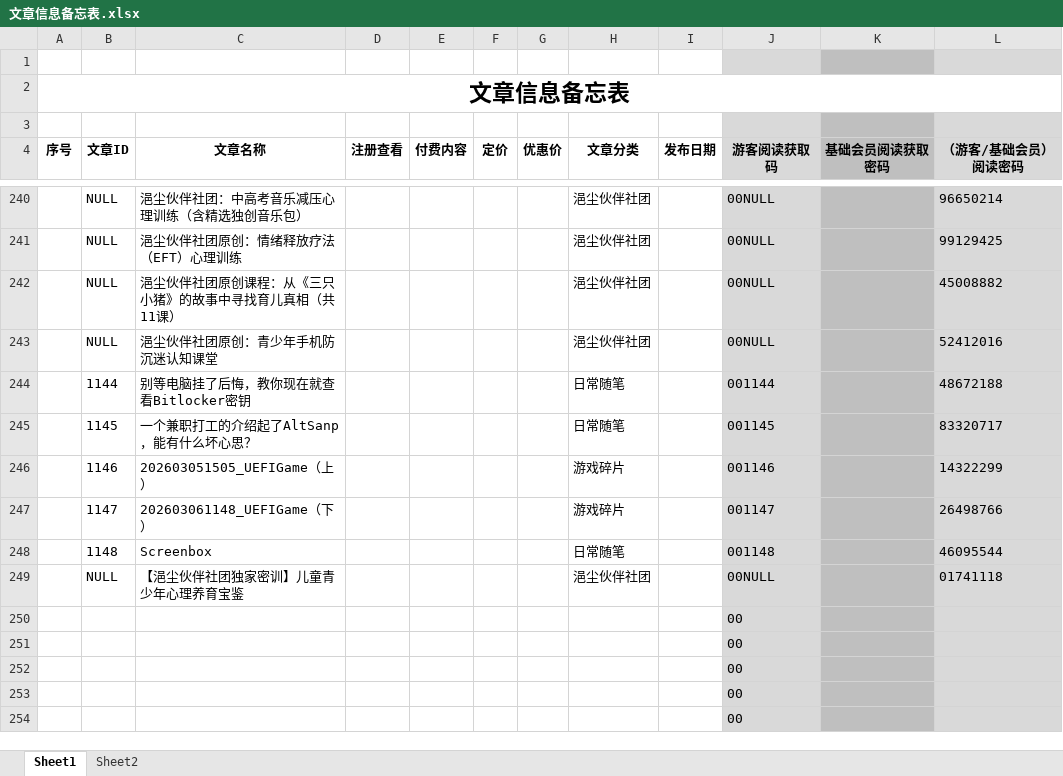
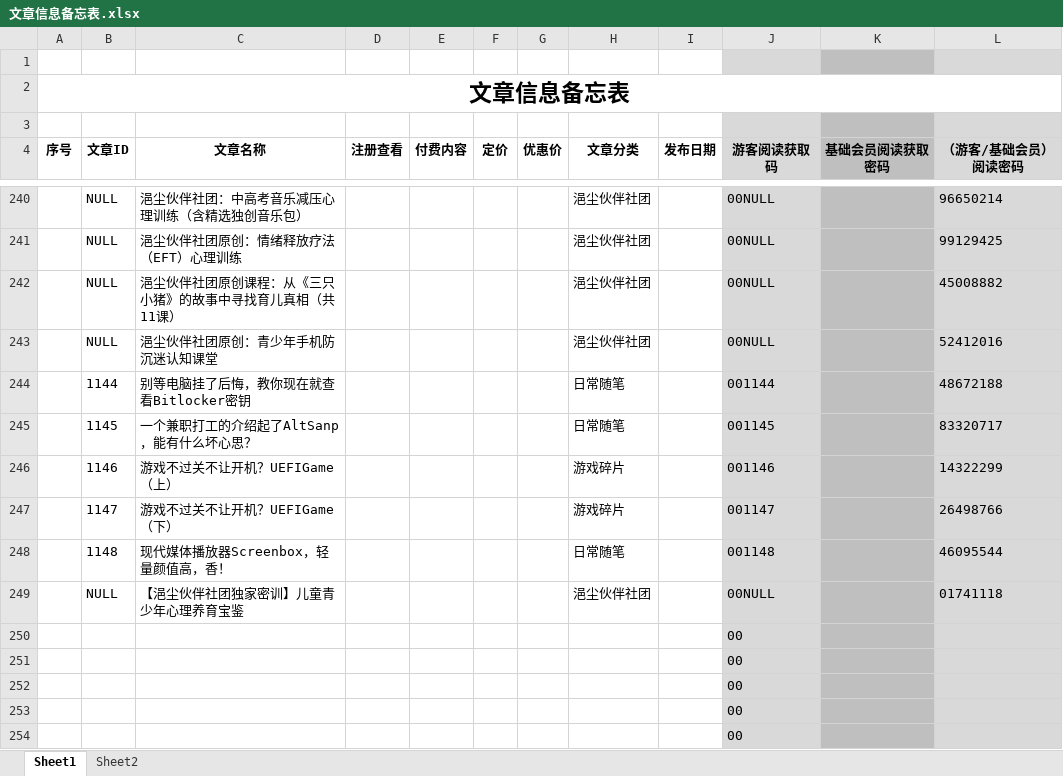
Before and after one commit to panxibei/writing, an Excel workbook: 11_付费课程/99.资料/文章信息备忘表.xlsx, sheet Sheet1, drawn as a sheet; only a part is shown, gaps mark what is left out; values as stored, in another font and other column widths than the file's, no borders; conditional formats not drawn; the diff names each change by its address in the sheet, - before the commit and + after, or states it on an @@ line.

```diff
--- a/11_付费课程/99.资料/文章信息备忘表.xlsx (sheet Sheet1)
+++ b/11_付费课程/99.资料/文章信息备忘表.xlsx (sheet Sheet1)
-C246 (文章名称): 202603051505_UEFIGame（上）
+C246 (文章名称): 游戏不过关不让开机？UEFIGame（上）
-C247 (文章名称): 202603061148_UEFIGame（下）
+C247 (文章名称): 游戏不过关不让开机？UEFIGame（下）
-C248 (文章名称): Screenbox
+C248 (文章名称): 现代媒体播放器Screenbox，轻量颜值高，香！
```
Also changed, not shown: 1 other file.
